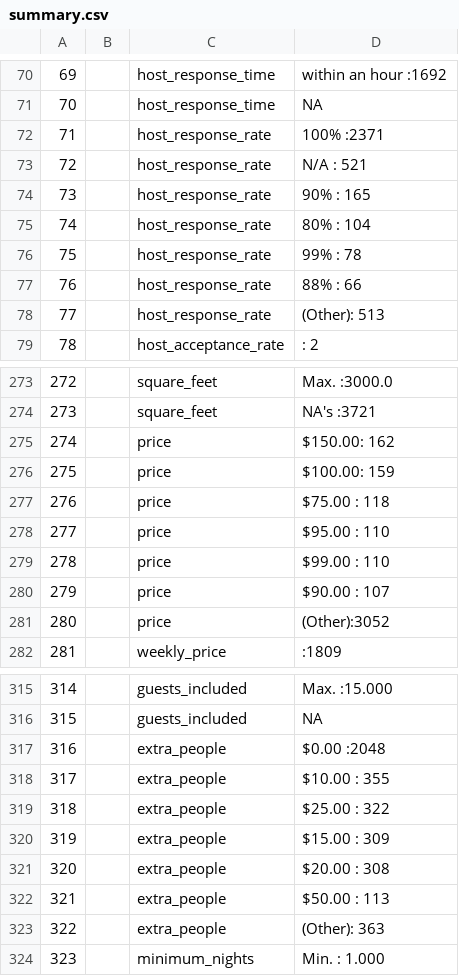
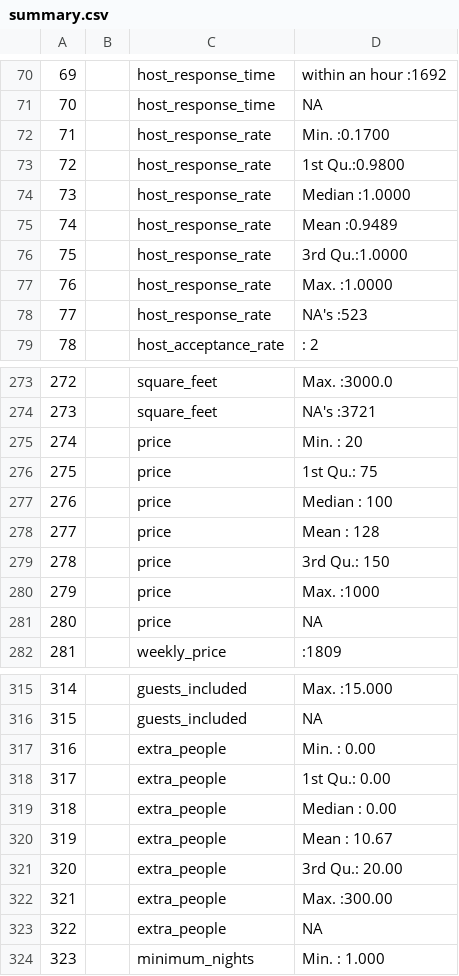
Before and after one commit to sanjanagupta16/Data-Science-Process, a CSV file: summary.csv, drawn as a sheet; only a part is shown, gaps mark what is left out.

Commit message:
Added data

```diff
--- a/summary.csv
+++ b/summary.csv
@@ -71,9 +71,9 @@
 "70","","         host_response_time",NA
-"71","","host_response_rate","100%   :2371  "
-"72","","host_response_rate","N/A    : 521  "
-"73","","host_response_rate","90%    : 165  "
-"74","","host_response_rate","80%    : 104  "
-"75","","host_response_rate","99%    :  78  "
-"76","","host_response_rate","88%    :  66  "
-"77","","host_response_rate","(Other): 513  "
+"71","","host_response_rate","Min.   :0.1700  "
+"72","","host_response_rate","1st Qu.:0.9800  "
+"73","","host_response_rate","Median :1.0000  "
+"74","","host_response_rate","Mean   :0.9489  "
+"75","","host_response_rate","3rd Qu.:1.0000  "
+"76","","host_response_rate","Max.   :1.0000  "
+"77","","host_response_rate","NA's   :523  "
 "78","","host_acceptance_rate","    :   2  "
@@ -274,9 +274,9 @@
 "273",""," square_feet","NA's   :3721  "
-"274","","    price","$150.00: 162  "
-"275","","    price","$100.00: 159  "
-"276","","    price","$75.00 : 118  "
-"277","","    price","$95.00 : 110  "
-"278","","    price","$99.00 : 110  "
-"279","","    price","$90.00 : 107  "
-"280","","    price","(Other):3052  "
+"274","","    price","Min.   :  20  "
+"275","","    price","1st Qu.:  75  "
+"276","","    price","Median : 100  "
+"277","","    price","Mean   : 128  "
+"278","","    price","3rd Qu.: 150  "
+"279","","    price","Max.   :1000  "
+"280","","    price",NA
 "281","","   weekly_price","         :1809  "
@@ -316,9 +316,9 @@
 "315","","guests_included",NA
-"316",""," extra_people","$0.00  :2048  "
-"317",""," extra_people","$10.00 : 355  "
-"318",""," extra_people","$25.00 : 322  "
-"319",""," extra_people","$15.00 : 309  "
-"320",""," extra_people","$20.00 : 308  "
-"321",""," extra_people","$50.00 : 113  "
-"322",""," extra_people","(Other): 363  "
+"316",""," extra_people","Min.   :  0.00  "
+"317",""," extra_people","1st Qu.:  0.00  "
+"318",""," extra_people","Median :  0.00  "
+"319",""," extra_people","Mean   : 10.67  "
+"320",""," extra_people","3rd Qu.: 20.00  "
+"321",""," extra_people","Max.   :300.00  "
+"322",""," extra_people",NA
 "323","","minimum_nights","Min.   :   1.000  "
```
Also changed, not shown: missing.csv, 4 other files.
